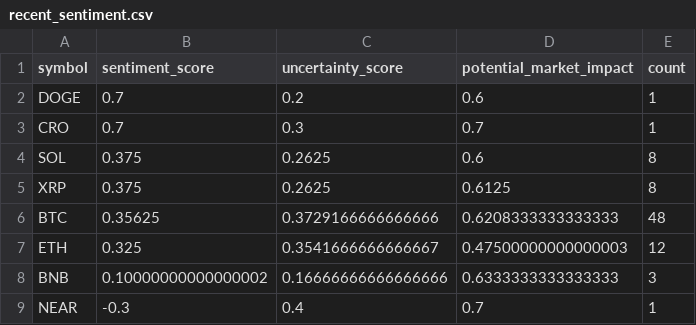
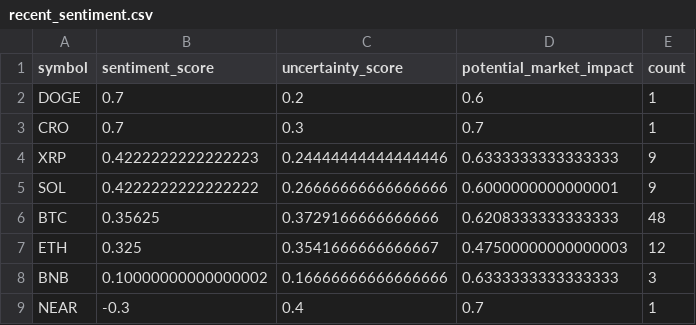
Before and after one commit to vd1371/vd1371.github.io, a CSV file: data/projects/recent_sentiment.csv, drawn as a sheet.

Commit message:
Update sentiment analysis

```diff
--- a/data/projects/recent_sentiment.csv
+++ b/data/projects/recent_sentiment.csv
@@ -3,4 +3,4 @@ DOGE,0.7,0.2,0.6,1
 CRO,0.7,0.3,0.7,1
-SOL,0.375,0.2625,0.6,8
-XRP,0.375,0.2625,0.6125,8
+XRP,0.4222222222222223,0.24444444444444446,0.6333333333333333,9
+SOL,0.4222222222222222,0.26666666666666666,0.6000000000000001,9
 BTC,0.35625,0.3729166666666666,0.6208333333333333,48
```
Also changed, not shown: 1 other file.
